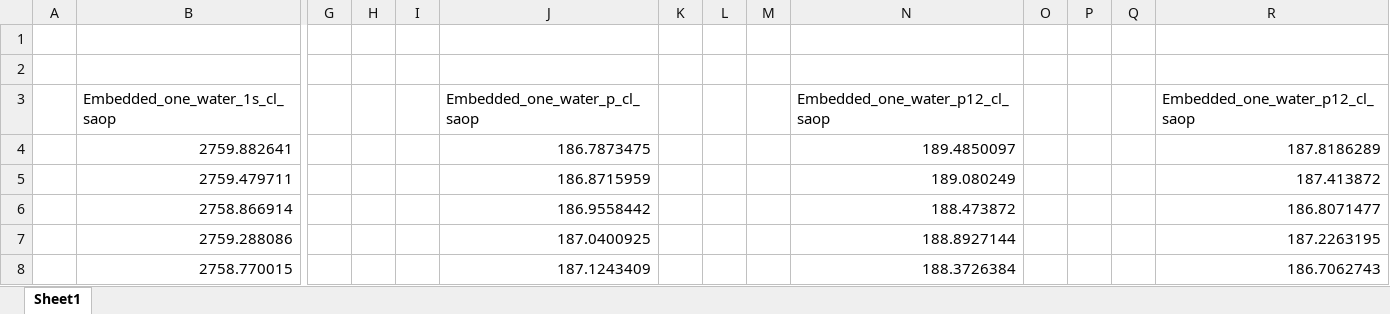
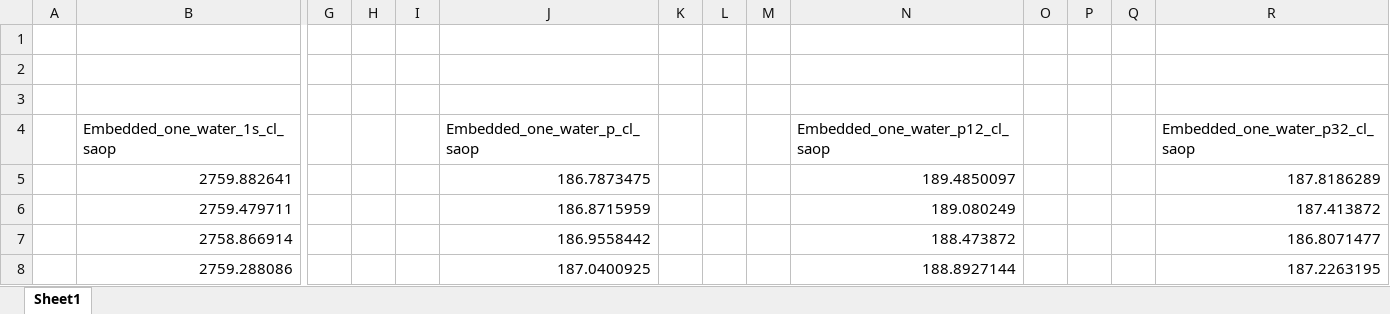
Before and after one commit to richopoku/HCl_project_graphs_binder, an Excel workbook: embedded_cl_in_1st_layer_of_ice_single_water_to_cl_saop.xlsx, sheet Sheet1, drawn as a sheet; only a part is shown, gaps mark what is left out; the shorter side is filled out with more unchanged rows; values as stored, in another font and other column widths than the file's, no borders; addresses are those after the commit; rows hold the shown columns only; the diff names each change by its address in the sheet, - before the commit and + after, or states it on an @@ line.

```diff
--- a/embedded_cl_in_1st_layer_of_ice_single_water_to_cl_saop.xlsx (sheet Sheet1)
+++ b/embedded_cl_in_1st_layer_of_ice_single_water_to_cl_saop.xlsx (sheet Sheet1)
+row 3: (empty)
-R4: Embedded_one_water_p12_cl_saop
+R4: Embedded_one_water_p32_cl_saop
```
Also changed, not shown: embedded_hcl_on_ice_single_water_to_hcl_saop.xlsx, embedded_hcl_on_ice_zero_water_to_hcl_saop.xlsx, 2 other files.
